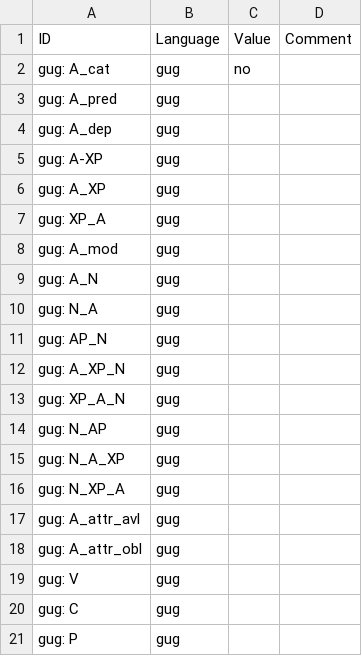
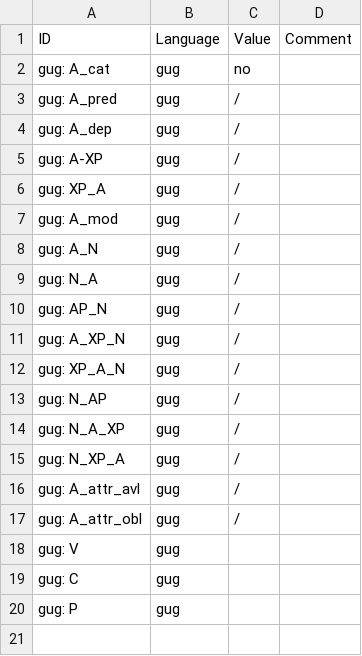
Before and after one commit to lxynk/nmdb-data, a CSV file: raw/gug-values.csv, drawn as a sheet.

Commit message:
Update gug-values.csv

```diff
--- a/raw/gug-values.csv
+++ b/raw/gug-values.csv
@@ -2,18 +2,17 @@
 gug: A_cat,gug,no,
-gug: A_pred,gug,,
-gug: A_dep,gug,,
-gug: A-XP,gug,,
-gug: A_XP,gug,,
-gug: XP_A,gug,,
-gug: A_mod,gug,,
-gug: A_N,gug,,
-gug: N_A,gug,,
-gug: AP_N,gug,,
-gug: A_XP_N,gug,,
-gug: XP_A_N,gug,,
-gug: N_AP,gug,,
-gug: N_A_XP,gug,,
-gug: N_XP_A,gug,,
-gug: A_attr_avl,gug,,
-gug: A_attr_obl,gug,,
+gug: A_pred,gug,/,
+gug: A_dep,gug,/,
+gug: A-XP,gug,/,
+gug: XP_A,gug,/,
+gug: A_mod,gug,/,
+gug: A_N,gug,/,
+gug: N_A,gug,/,
+gug: AP_N,gug,/,
+gug: A_XP_N,gug,/,
+gug: XP_A_N,gug,/,
+gug: N_AP,gug,/,
+gug: N_A_XP,gug,/,
+gug: N_XP_A,gug,/,
+gug: A_attr_avl,gug,/,
+gug: A_attr_obl,gug,/,
 gug: V,gug,,
```
